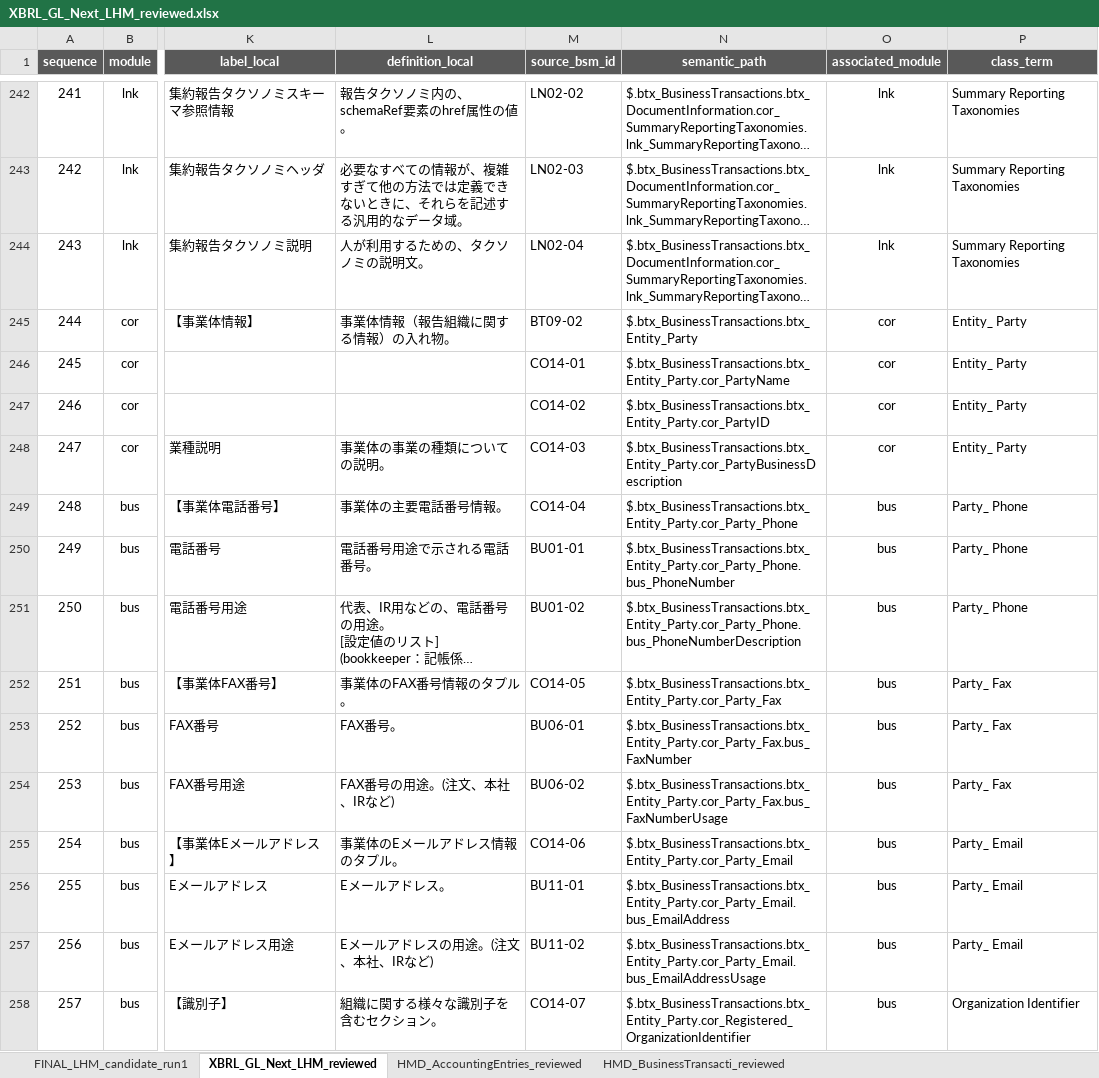
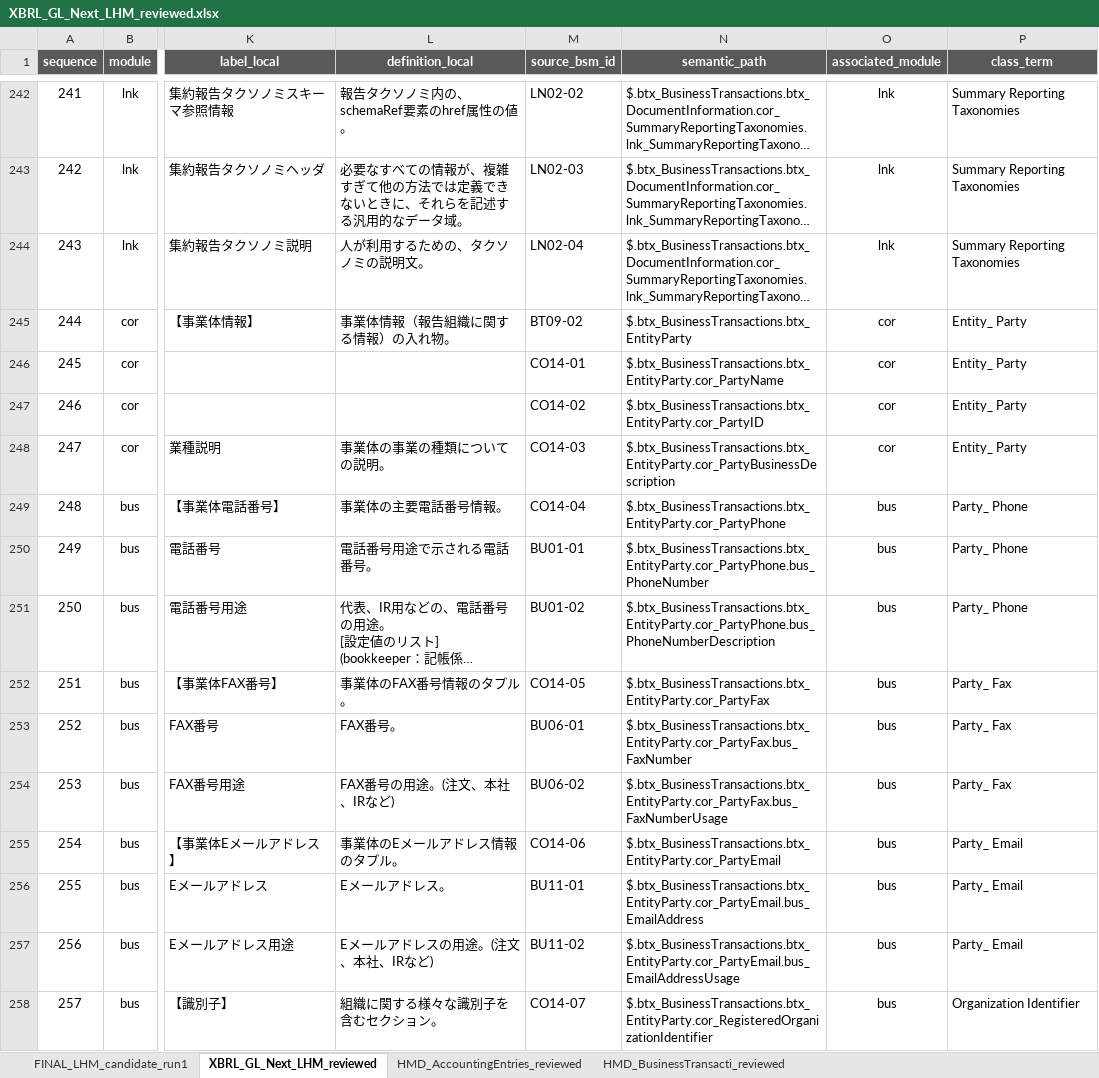
Before and after one commit to pontsoleil/XBRL_GL_Next, an Excel workbook: semantic-model/LHM/XBRL_GL_Next_LHM_reviewed.xlsx, sheet XBRL_GL_Next_LHM_reviewed, drawn as a sheet; only a part is shown, gaps mark what is left out; long unchanged cells end in …; values as stored, in another font and other column widths than the file's, no borders; conditional formats not drawn; the diff covers the shown part only; the diff names each change by its address in the sheet, - before the commit and + after, or states it on an @@ line.

Commit message:
Fix semantic path normalization and update Part 1

```diff
--- a/semantic-model/LHM/XBRL_GL_Next_LHM_reviewed.xlsx (sheet XBRL_GL_Next_LHM_reviewed)
+++ b/semantic-model/LHM/XBRL_GL_Next_LHM_reviewed.xlsx (sheet XBRL_GL_Next_LHM_reviewed)
-N245 (semantic_path): $.btx_BusinessTransactions.btx_Entity_Party
+N245 (semantic_path): $.btx_BusinessTransactions.btx_EntityParty
-N246 (semantic_path): $.btx_BusinessTransactions.btx_Entity_Party.cor_PartyName
+N246 (semantic_path): $.btx_BusinessTransactions.btx_EntityParty.cor_PartyName
-N247 (semantic_path): $.btx_BusinessTransactions.btx_Entity_Party.cor_PartyID
+N247 (semantic_path): $.btx_BusinessTransactions.btx_EntityParty.cor_PartyID
-N248 (semantic_path): $.btx_BusinessTransactions.btx_Entity_Party.cor_PartyBusinessDescription
+N248 (semantic_path): $.btx_BusinessTransactions.btx_EntityParty.cor_PartyBusinessDescription
-N249 (semantic_path): $.btx_BusinessTransactions.btx_Entity_Party.cor_Party_Phone
+N249 (semantic_path): $.btx_BusinessTransactions.btx_EntityParty.cor_PartyPhone
-N250 (semantic_path): $.btx_BusinessTransactions.btx_Entity_Party.cor_Party_Phone.bus_PhoneNumber
+N250 (semantic_path): $.btx_BusinessTransactions.btx_EntityParty.cor_PartyPhone.bus_PhoneNumber
-N251 (semantic_path): $.btx_BusinessTransactions.btx_Entity_Party.cor_Party_Phone.bus_PhoneNumberDescription
+N251 (semantic_path): $.btx_BusinessTransactions.btx_EntityParty.cor_PartyPhone.bus_PhoneNumberDescription
-N252 (semantic_path): $.btx_BusinessTransactions.btx_Entity_Party.cor_Party_Fax
+N252 (semantic_path): $.btx_BusinessTransactions.btx_EntityParty.cor_PartyFax
-N253 (semantic_path): $.btx_BusinessTransactions.btx_Entity_Party.cor_Party_Fax.bus_FaxNumber
+N253 (semantic_path): $.btx_BusinessTransactions.btx_EntityParty.cor_PartyFax.bus_FaxNumber
-N254 (semantic_path): $.btx_BusinessTransactions.btx_Entity_Party.cor_Party_Fax.bus_FaxNumberUsage
+N254 (semantic_path): $.btx_BusinessTransactions.btx_EntityParty.cor_PartyFax.bus_FaxNumberUsage
-N255 (semantic_path): $.btx_BusinessTransactions.btx_Entity_Party.cor_Party_Email
+N255 (semantic_path): $.btx_BusinessTransactions.btx_EntityParty.cor_PartyEmail
-N256 (semantic_path): $.btx_BusinessTransactions.btx_Entity_Party.cor_Party_Email.bus_EmailAddress
+N256 (semantic_path): $.btx_BusinessTransactions.btx_EntityParty.cor_PartyEmail.bus_EmailAddress
-N257 (semantic_path): $.btx_BusinessTransactions.btx_Entity_Party.cor_Party_Email.bus_EmailAddressUsage
+N257 (semantic_path): $.btx_BusinessTransactions.btx_EntityParty.cor_PartyEmail.bus_EmailAddressUsage
-N258 (semantic_path): $.btx_BusinessTransactions.btx_Entity_Party.cor_Registered_OrganizationIdentifier
+N258 (semantic_path): $.btx_BusinessTransactions.btx_EntityParty.cor_RegisteredOrganizationIdentifier
```
Also changed, not shown: 436 edited cells elsewhere in this sheet, 13 other files.
